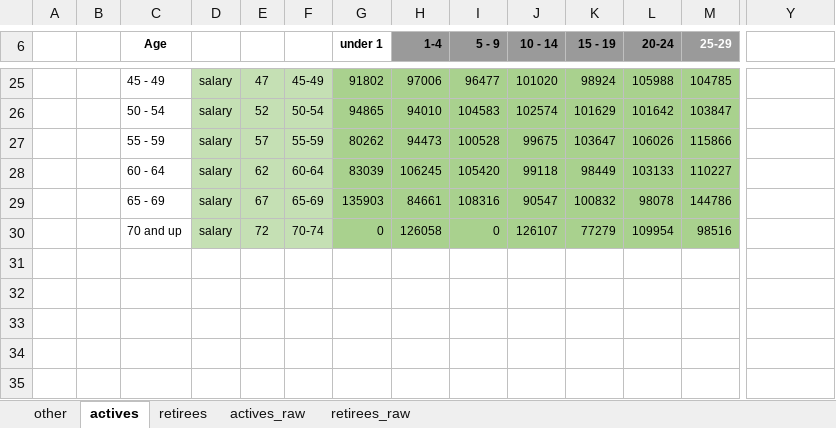
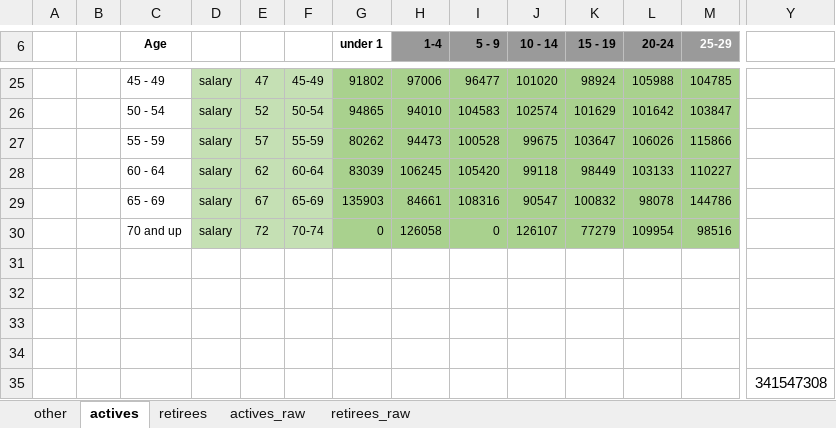
Before and after one commit to yimengyin16/model_SJ, an Excel workbook: inputs/data_raw/Data_SJFC_Demographics_20200630.xlsx, sheet actives, drawn as a sheet; only a part is shown, gaps mark what is left out; values as stored, in another font and other column widths than the file's, no borders; charts and pictures not drawn; rows hold the shown columns only; the diff names each change by its address in the sheet, - before the commit and + after, or states it on an @@ line.

```diff
--- a/inputs/data_raw/Data_SJFC_Demographics_20200630.xlsx (sheet actives)
+++ b/inputs/data_raw/Data_SJFC_Demographics_20200630.xlsx (sheet actives)
+row 31: (empty)
+row 32: (empty)
+row 33: (empty)
+row 34: (empty)
+row 35:  |  |  |  |  |  |  |  |  |  |  |  |  | 341547308
```
Also changed, not shown: charts or pictures, 3 other files.
